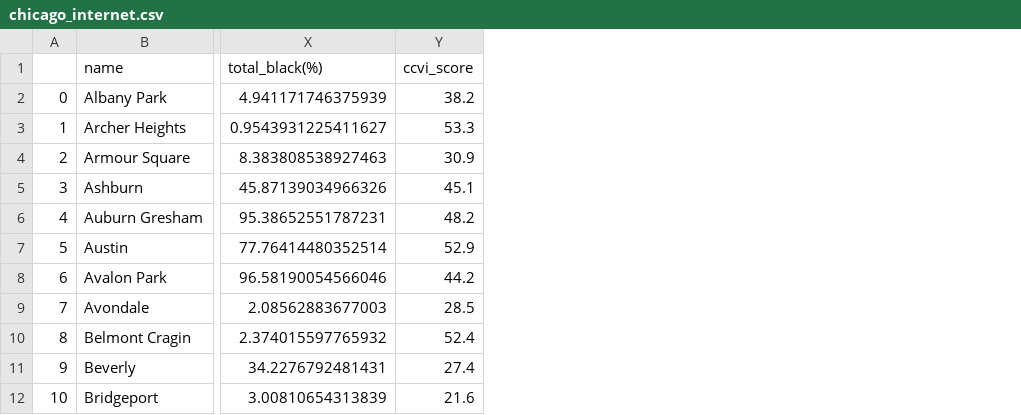
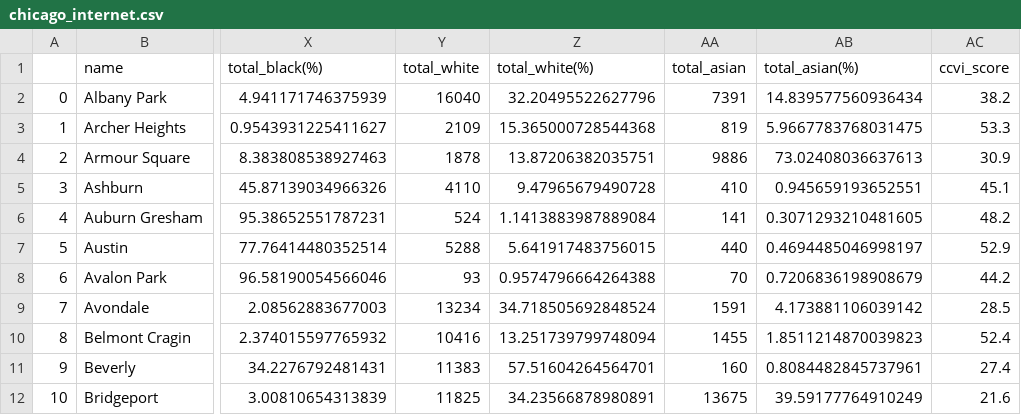
Before and after one commit to uchicago-dsi/broadbandequity, a CSV file: data/chicago_internet.csv, drawn as a sheet; only a part is shown, gaps mark what is left out; the diff names each change by its address in the sheet, - before the commit and + after, or states it on an @@ line.

```diff
--- a/data/chicago_internet.csv
+++ b/data/chicago_internet.csv
+column Y (total_white), rows 2-12: 16040 | 2109 | 1878 | 4110 | 524 | 5288 | 93 | 13234 | 10416 | 11383 | 11825
+column Z (total_white(%)), rows 2-12: 32.20495522627796 | 15.365000728544368 | 13.87206382035751 | 9.47965679490728 | 1.1413883987889084 | 5.641917483756015 | 0.9574796664264388 | 34.718505692848524 | 13.251739799748094 | 57.51604264564701 | 34.23566878980891
+column AA (total_asian), rows 2-12: 7391 | 819 | 9886 | 410 | 141 | 440 | 70 | 1591 | 1455 | 160 | 13675
+column AB (total_asian(%)), rows 2-12: 14.839577560936434 | 5.9667783768031475 | 73.02408036637613 | 0.945659193652551 | 0.3071293210481605 | 0.4694485046998197 | 0.7206836198908679 | 4.173881106039142 | 1.8511214870039823 | 0.8084482845737961 | 39.59177764910249
```
Also changed, not shown: data/acs5_profile.csv, 1 other file.
